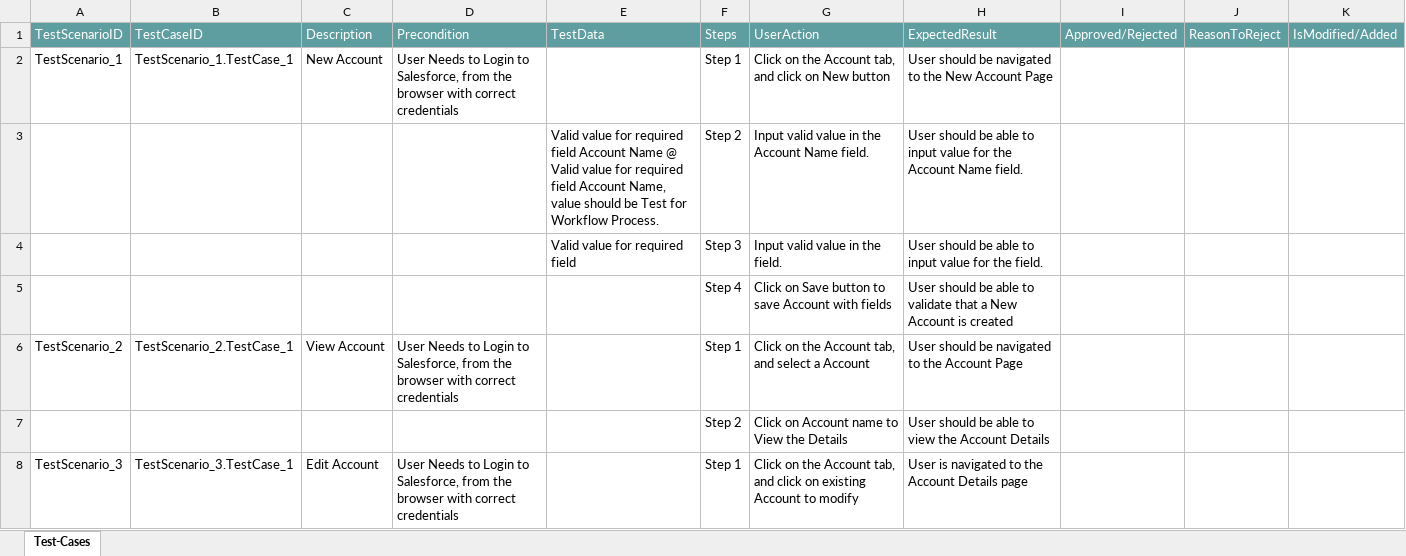
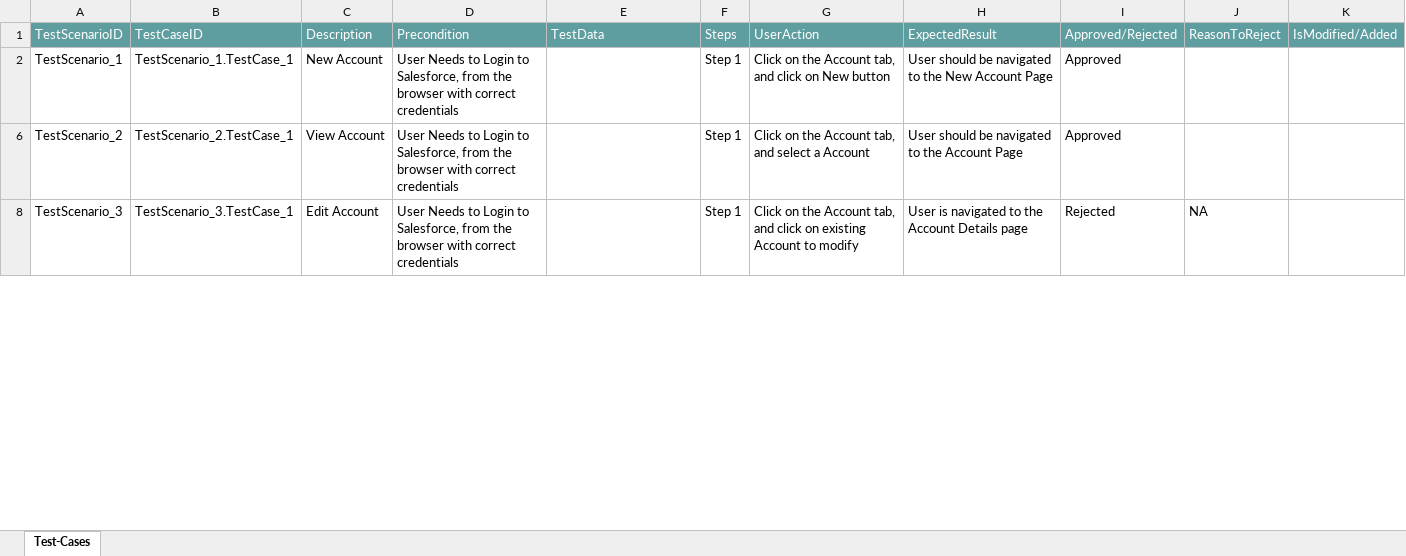
Before and after one commit to ShaikMohamedIrfan/redynamic, an Excel workbook: Acc1.4.xlsx, sheet Test-Cases, drawn as a sheet; only a part is shown; values as stored, in another font and other column widths than the file's, no borders; table styles not drawn; the diff covers the shown part only; the diff names each change by its address in the sheet, - before the commit and + after, or states it on an @@ line.

Commit message:
Add files via upload

```diff
--- a/Acc1.4.xlsx (sheet Test-Cases)
+++ b/Acc1.4.xlsx (sheet Test-Cases)
-I2: (empty)
+I2: Approved
@@ row 3 hidden:  |  |  |  | Valid value for required field Account Name @ Valid value for required field Account Name, value should be Test for Workflow Process. | Step 2 | Input valid value in the Account Name field. | User should be able to input value for the Account Name field. @@
@@ row 4 hidden:  |  |  |  | Valid value for required field | Step 3 | Input valid value in the field. | User should be able to input value for the field. @@
@@ row 5 hidden:  |  |  |  |  | Step 4 | Click on Save button to save Account with fields | User should be able to validate that a New Account is created @@
-I6: (empty)
+I6: Approved
@@ row 7 hidden:  |  |  |  |  | Step 2 | Click on Account name to View the Details | User should be able to view the Account Details @@
-I8: (empty)
+I8: Rejected
-J8: (empty)
+J8: NA
```
Also changed, not shown: 5 hidden or unhidden rows and 1 edited cell elsewhere in this sheet.
